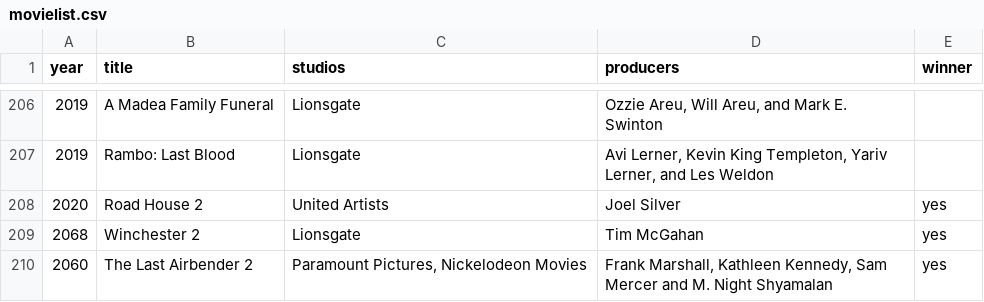
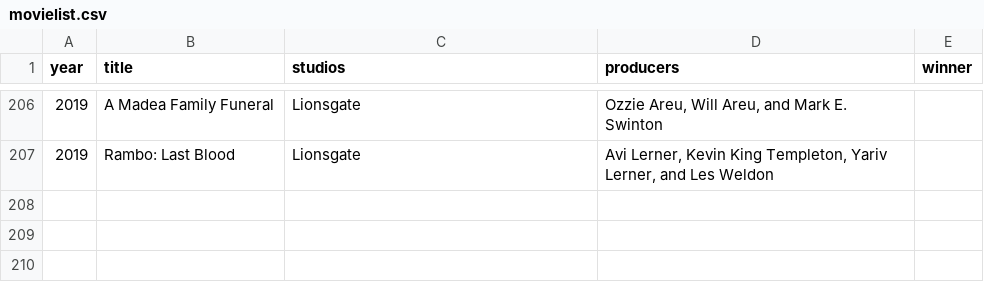
Before and after one commit to cristopherpf/awards, a CSV file: src/main/resources/movielist.csv, drawn as a sheet; only a part is shown, gaps mark what is left out.

Commit message:
Default resource

```diff
--- a/src/main/resources/movielist.csv
+++ b/src/main/resources/movielist.csv
@@ -207,4 +207 @@ year;title;studios;producers;winner
 2019;Rambo: Last Blood;Lionsgate;Avi Lerner, Kevin King Templeton, Yariv Lerner, and Les Weldon;
-2020;Road House 2;United Artists;Joel Silver;yes
-2068;Winchester 2;Lionsgate;Tim McGahan;yes
-2060;The Last Airbender 2;Paramount Pictures, Nickelodeon Movies;Frank Marshall, Kathleen Kennedy, Sam Mercer and M. Night Shyamalan;yes
```
